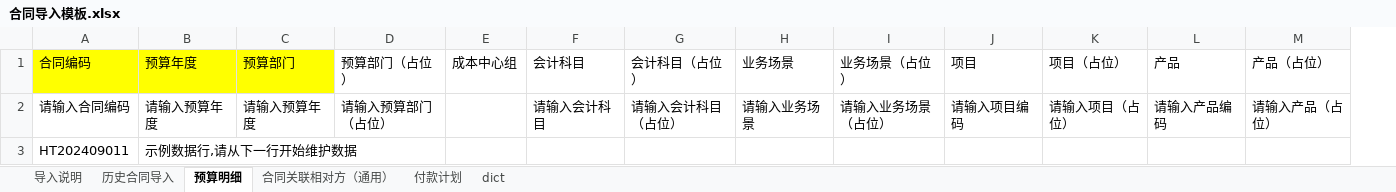
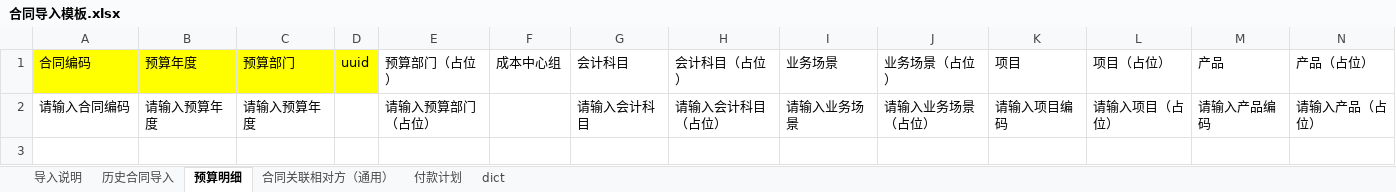
Before and after one commit to zhouli1990/feishu_contracts, an Excel workbook: templates/合同导入模板.xlsx, sheet 预算明细, drawn as a sheet; only a part is shown; values as stored, in another font and other column widths than the file's, no borders; removed rows and columns are numbered as before the commit, all else as after; rows hold the shown columns only; the diff names each change by its address in the sheet, - before the commit and + after, or states it on an @@ line.

Commit message:
feat: 重构人员/部门映射：引入 `to_value_label` 与 `json_stringify` 转换算子，支持系统多选格式（多选字段用文本形式导入）

```diff
--- a/templates/合同导入模板.xlsx (sheet 预算明细)
+++ b/templates/合同导入模板.xlsx (sheet 预算明细)
+column D (uuid), empty
-row 3: HT202409011 | 示例数据行,请从下一行开始维护数据
```
Also changed, not shown: sheet 付款计划, 4 other files.
